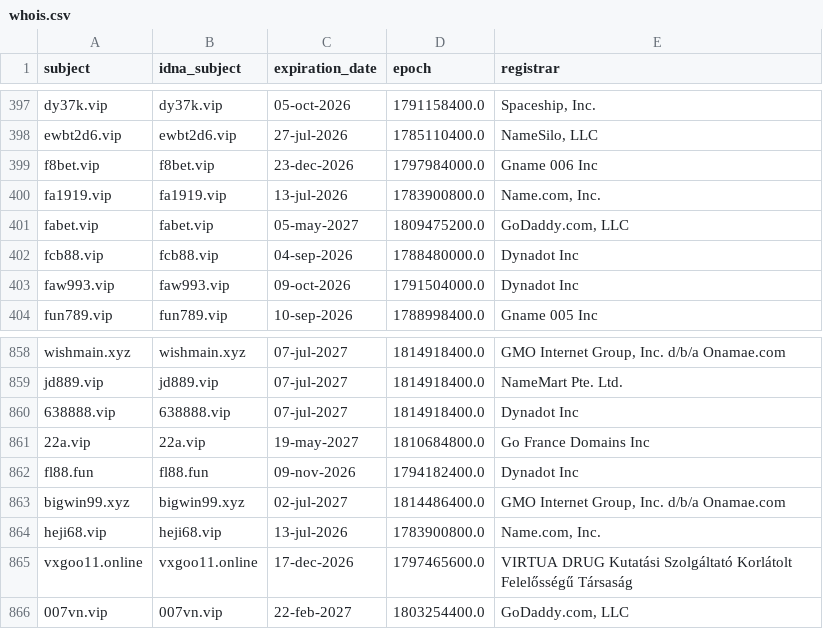
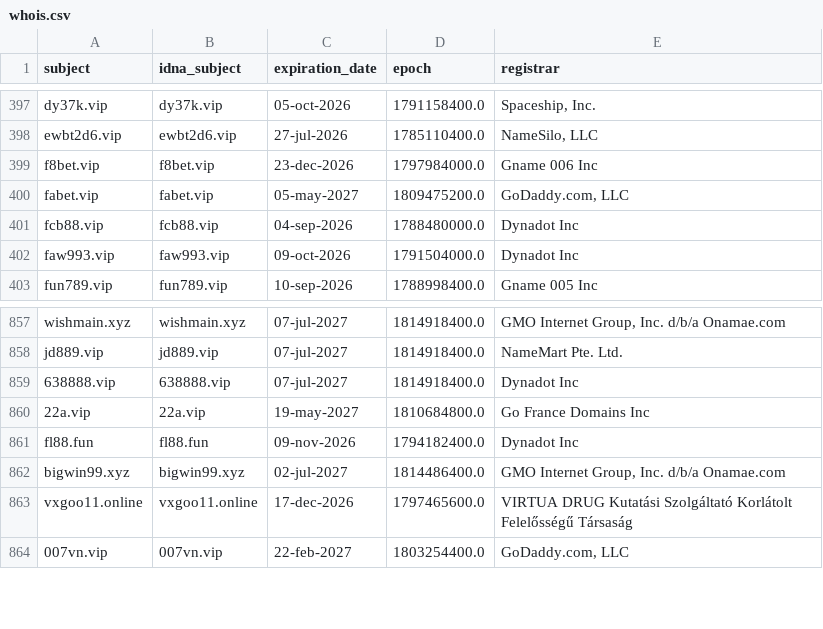
Before and after one commit to bigdargon/hostsVN-gambling-dead-hosts, a CSV file: .pyfunceble/whois.csv, drawn as a sheet; only a part is shown, gaps mark what is left out.

```diff
--- a/.pyfunceble/whois.csv
+++ b/.pyfunceble/whois.csv
@@ -399,3 +399,2 @@ ewbt2d6.vip,ewbt2d6.vip,27-jul-2026,1785110400.0,"NameSilo, LLC"
 f8bet.vip,f8bet.vip,23-dec-2026,1797984000.0,Gname 006 Inc
-fa1919.vip,fa1919.vip,13-jul-2026,1783900800.0,"Name.com, Inc."
 fabet.vip,fabet.vip,05-may-2027,1809475200.0,"GoDaddy.com, LLC"
@@ -863,3 +862,2 @@ fl88.fun,fl88.fun,09-nov-2026,1794182400.0,Dynadot Inc
 bigwin99.xyz,bigwin99.xyz,02-jul-2027,1814486400.0,"GMO Internet Group, Inc. d/b/a Onamae.com"
-heji68.vip,heji68.vip,13-jul-2026,1783900800.0,"Name.com, Inc."
 vxgoo11.online,vxgoo11.online,17-dec-2026,1797465600.0,VIRTUA DRUG Kutatási Szolgáltató Korlátolt Felelősségű Társaság
```
Also changed, not shown: .pyfunceble/inactive.csv, 17 other files.
